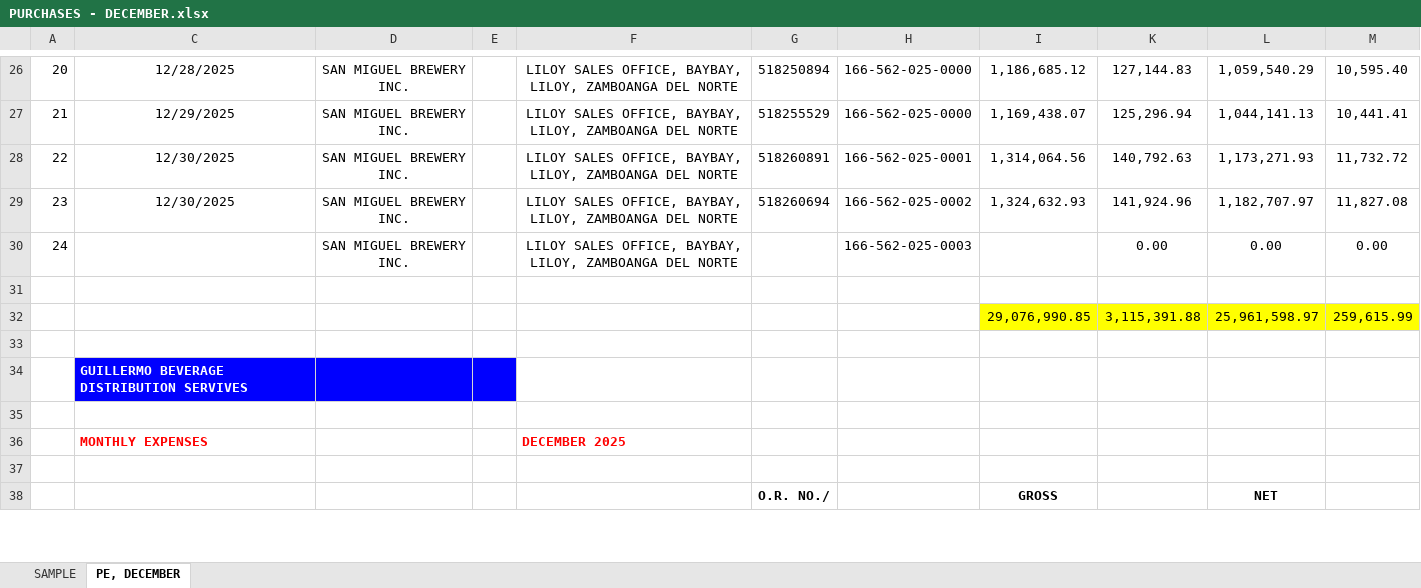
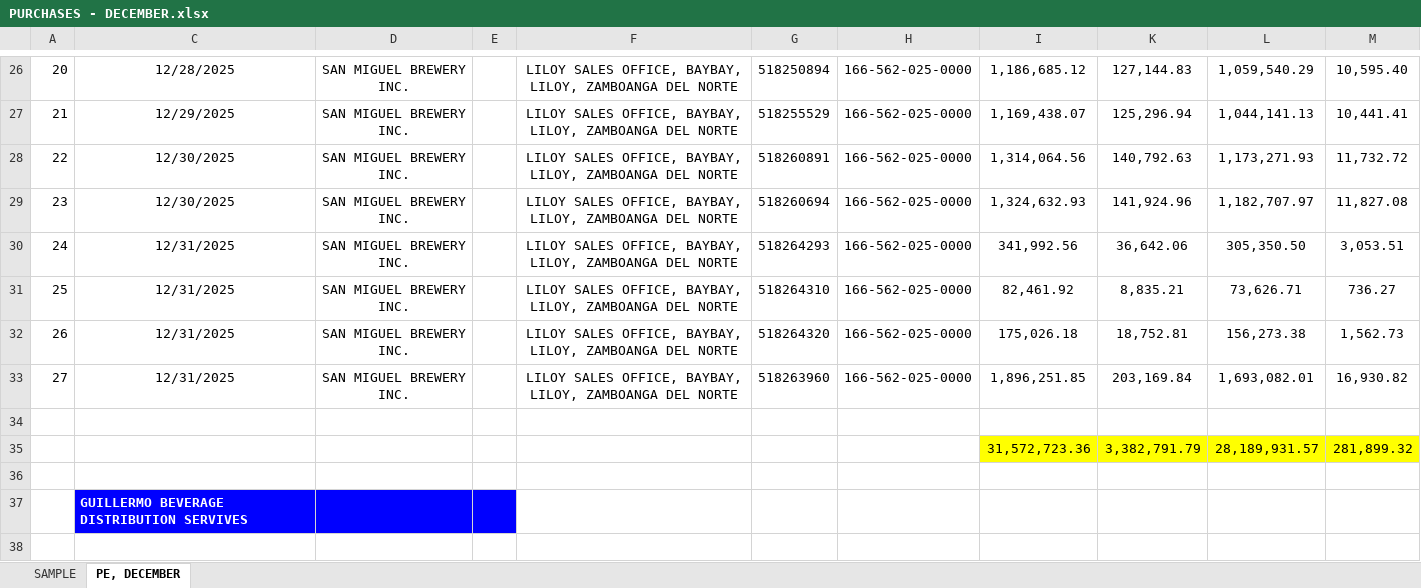
Before and after one commit to fliqlo/GBDS, an Excel workbook: GBDS DECEMBER FILES 2025/PURCHASES - DECEMBER.xlsx, sheet PE, DECEMBER, drawn as a sheet; only a part is shown, gaps mark what is left out; the shorter side is filled out with more unchanged rows; values as stored, in another font and other column widths than the file's, no borders; removed rows and columns are numbered as before the commit, all else as after; the diff names each change by its address in the sheet, - before the commit and + after, or states it on an @@ line.

Commit message:
GBDS DECEMBER FILES 2025 - fliqlo@GBDS

```diff
--- a/GBDS DECEMBER FILES 2025/PURCHASES - DECEMBER.xlsx (sheet PE, DECEMBER)
+++ b/GBDS DECEMBER FILES 2025/PURCHASES - DECEMBER.xlsx (sheet PE, DECEMBER)
-H28: 166-562-025-0001
+H28: 166-562-025-0000
-H29: 166-562-025-0002
+H29: 166-562-025-0000
-row 30: 24 |  | SAN MIGUEL BREWERY INC. |  | LILOY SALES OFFICE, BAYBAY, LILOY, ZAMBOANGA DEL NORTE |  | 166-562-025-0003 |  | 0.00 | 0.00 | 0.00
+row 30: 24 | 12/31/2025 | SAN MIGUEL BREWERY INC. |  | LILOY SALES OFFICE, BAYBAY, LILOY, ZAMBOANGA DEL NORTE | 518264293 | 166-562-025-0000 | 341,992.56 | 36,642.06 | 305,350.50 | 3,053.51
+row 31: 25 | 12/31/2025 | SAN MIGUEL BREWERY INC. |  | LILOY SALES OFFICE, BAYBAY, LILOY, ZAMBOANGA DEL NORTE | 518264310 | 166-562-025-0000 | 82,461.92 | 8,835.21 | 73,626.71 | 736.27
+row 32: 26 | 12/31/2025 | SAN MIGUEL BREWERY INC. |  | LILOY SALES OFFICE, BAYBAY, LILOY, ZAMBOANGA DEL NORTE | 518264320 | 166-562-025-0000 | 175,026.18 | 18,752.81 | 156,273.38 | 1,562.73
+row 33: 27 | 12/31/2025 | SAN MIGUEL BREWERY INC. |  | LILOY SALES OFFICE, BAYBAY, LILOY, ZAMBOANGA DEL NORTE | 518263960 | 166-562-025-0000 | 1,896,251.85 | 203,169.84 | 1,693,082.01 | 16,930.82
-row 32:  |  |  |  |  |  |  | 29,076,990.85 | 3,115,391.88 | 25,961,598.97 | 259,615.99
+row 35:  |  |  |  |  |  |  | 31,572,723.36 | 3,382,791.79 | 28,189,931.57 | 281,899.32
```
Also changed, not shown: formulas that keep their value.
